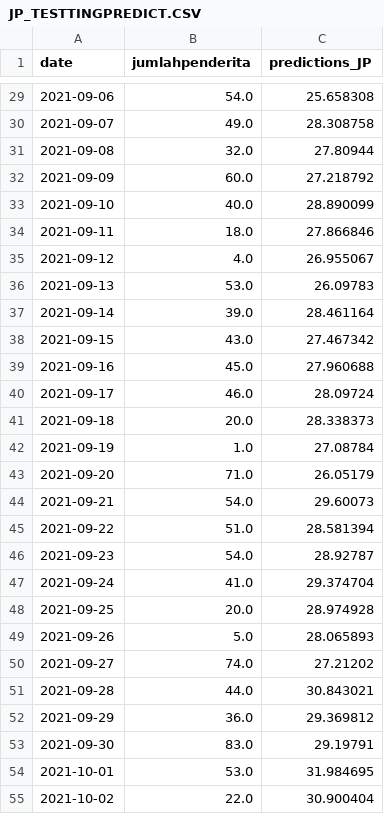
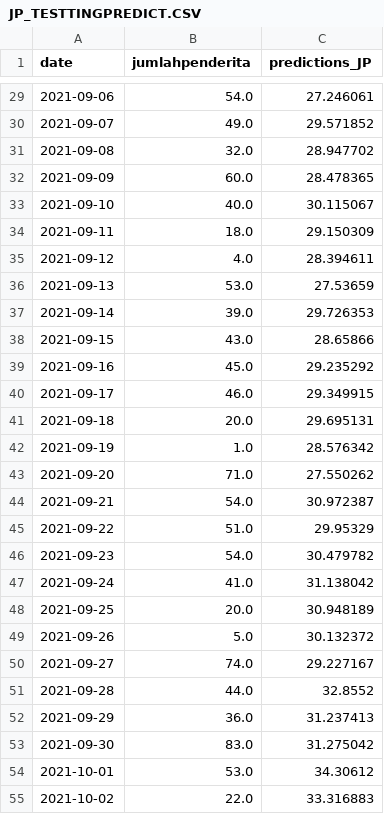
Before and after one commit to jisong710/web-data-mining, a CSV file: JP_TESTTINGPREDICT.CSV, drawn as a sheet; only a part is shown, gaps mark what is left out; the diff covers the shown part only.

```diff
--- a/JP_TESTTINGPREDICT.CSV
+++ b/JP_TESTTINGPREDICT.CSV
@@ -29,27 +29,27 @@
-2021-09-06,54.0,25.658308
-2021-09-07,49.0,28.308758
-2021-09-08,32.0,27.80944
-2021-09-09,60.0,27.218792
-2021-09-10,40.0,28.890099
-2021-09-11,18.0,27.866846
-2021-09-12,4.0,26.955067
-2021-09-13,53.0,26.09783
-2021-09-14,39.0,28.461164
-2021-09-15,43.0,27.467342
-2021-09-16,45.0,27.960688
-2021-09-17,46.0,28.09724
-2021-09-18,20.0,28.338373
-2021-09-19,1.0,27.08784
-2021-09-20,71.0,26.05179
-2021-09-21,54.0,29.60073
-2021-09-22,51.0,28.581394
-2021-09-23,54.0,28.92787
-2021-09-24,41.0,29.374704
-2021-09-25,20.0,28.974928
-2021-09-26,5.0,28.065893
-2021-09-27,74.0,27.21202
-2021-09-28,44.0,30.843021
-2021-09-29,36.0,29.369812
-2021-09-30,83.0,29.19791
-2021-10-01,53.0,31.984695
-2021-10-02,22.0,30.900404
+2021-09-06,54.0,27.246061
+2021-09-07,49.0,29.571852
+2021-09-08,32.0,28.947702
+2021-09-09,60.0,28.478365
+2021-09-10,40.0,30.115067
+2021-09-11,18.0,29.150309
+2021-09-12,4.0,28.394611
+2021-09-13,53.0,27.53659
+2021-09-14,39.0,29.726353
+2021-09-15,43.0,28.65866
+2021-09-16,45.0,29.235292
+2021-09-17,46.0,29.349915
+2021-09-18,20.0,29.695131
+2021-09-19,1.0,28.576342
+2021-09-20,71.0,27.550262
+2021-09-21,54.0,30.972387
+2021-09-22,51.0,29.95329
+2021-09-23,54.0,30.479782
+2021-09-24,41.0,31.138042
+2021-09-25,20.0,30.948189
+2021-09-26,5.0,30.132372
+2021-09-27,74.0,29.227167
+2021-09-28,44.0,32.8552
+2021-09-29,36.0,31.237413
+2021-09-30,83.0,31.275042
+2021-10-01,53.0,34.30612
+2021-10-02,22.0,33.316883
```
Also changed, not shown: 116 edited cells elsewhere in this file, 3 other files.
